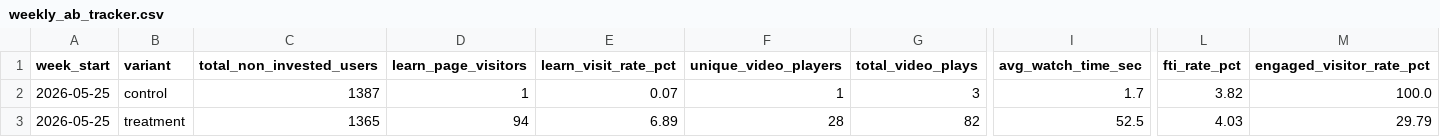
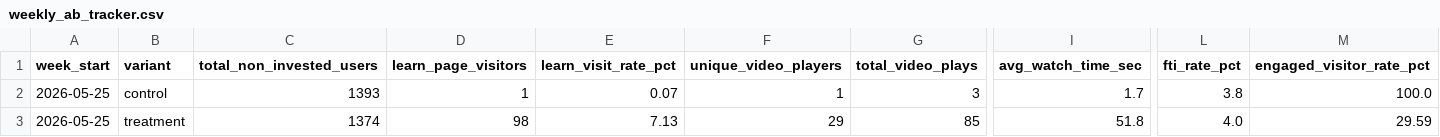
Before and after one commit to gripinvest/gi-analytics, a CSV file: backend/data/learn_education/weekly_ab_tracker.csv, drawn as a sheet; only a part is shown, gaps mark what is left out; the diff covers the shown part only; the diff names each change by its address in the sheet, - before the commit and + after, or states it on an @@ line.

```diff
--- a/backend/data/learn_education/weekly_ab_tracker.csv
+++ b/backend/data/learn_education/weekly_ab_tracker.csv
-C2 (total_non_invested_users): 1387
+C2 (total_non_invested_users): 1393
-L2 (fti_rate_pct): 3.82
+L2 (fti_rate_pct): 3.8
-C3 (total_non_invested_users): 1365
+C3 (total_non_invested_users): 1374
-D3 (learn_page_visitors): 94
+D3 (learn_page_visitors): 98
-E3 (learn_visit_rate_pct): 6.89
+E3 (learn_visit_rate_pct): 7.13
-F3 (unique_video_players): 28
+F3 (unique_video_players): 29
-G3 (total_video_plays): 82
+G3 (total_video_plays): 85
-I3 (avg_watch_time_sec): 52.5
+I3 (avg_watch_time_sec): 51.8
-L3 (fti_rate_pct): 4.03
+L3 (fti_rate_pct): 4.0
-M3 (engaged_visitor_rate_pct): 29.79
+M3 (engaged_visitor_rate_pct): 29.59
```
Also changed, not shown: 5 edited cells elsewhere in this file, 1 other file.
